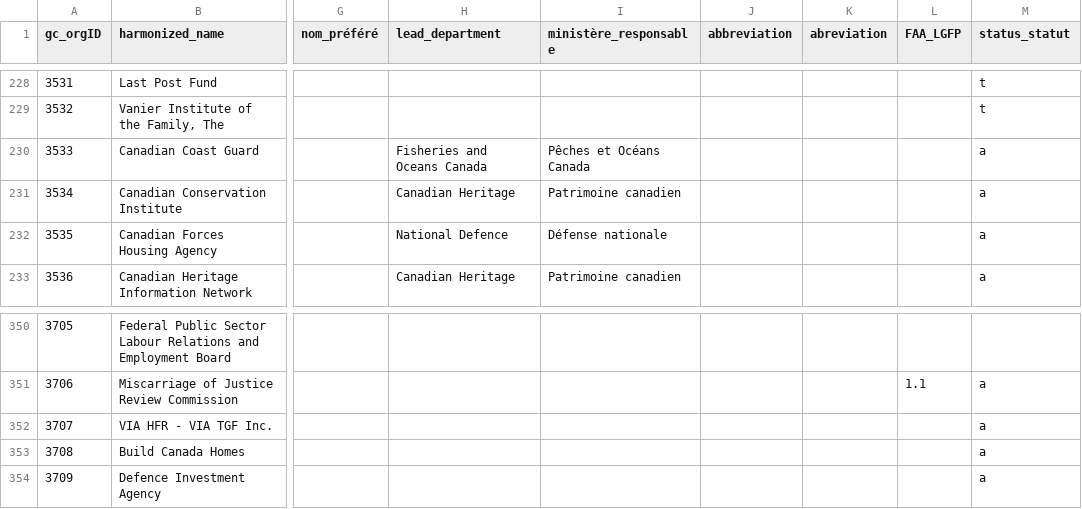
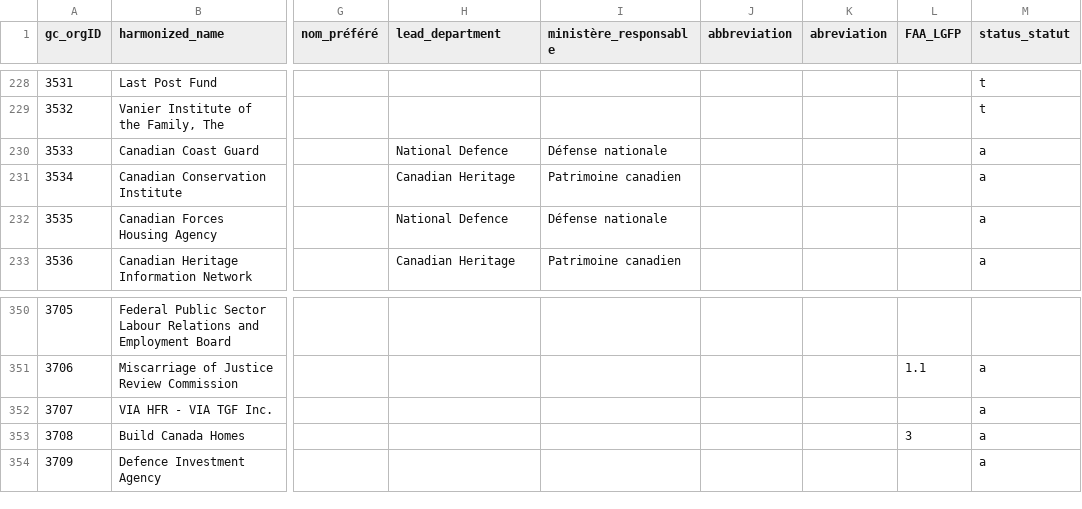
Before and after one commit to cds-snc/gcorg-resolver, a CSV file: data/gc_org_info.csv, drawn as a sheet; only a part is shown, gaps mark what is left out; the diff names each change by its address in the sheet, - before the commit and + after, or states it on an @@ line.

```diff
--- a/data/gc_org_info.csv
+++ b/data/gc_org_info.csv
-H230 (lead_department): Fisheries and Oceans Canada
+H230 (lead_department): National Defence
-I230 (ministère_responsable): Pêches et Océans Canada
+I230 (ministère_responsable): Défense nationale
-L353 (FAA_LGFP): (empty)
+L353 (FAA_LGFP): 3
```
